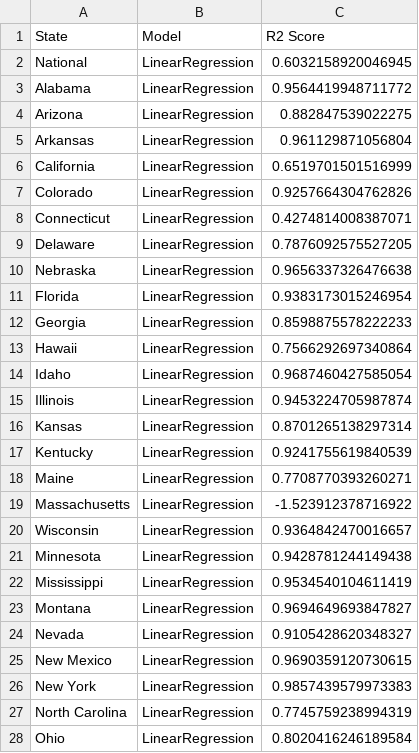
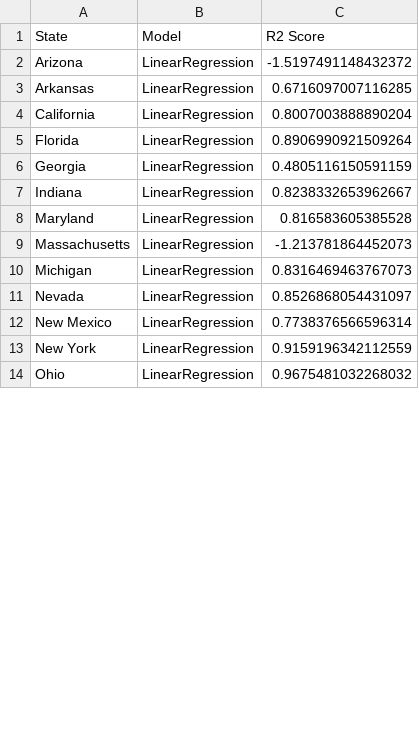
Before and after one commit to taytaka/Poverty_and_Minimum_Wage, a CSV file: Machine_Learning/Model_summary.csv, drawn as a sheet; only a part is shown; the diff covers the shown part only.

Commit message:
updated models, updated requirements.txt

```diff
--- a/Machine_Learning/Model_summary.csv
+++ b/Machine_Learning/Model_summary.csv
@@ -1,28 +1,14 @@
 State,Model,R2 Score
-National,LinearRegression,0.6032158920046945
-Alabama,LinearRegression,0.9564419948711772
-Arizona,LinearRegression,0.882847539022275
-Arkansas,LinearRegression,0.961129871056804
-California,LinearRegression,0.6519701501516999
-Colorado,LinearRegression,0.9257664304762826
-Connecticut,LinearRegression,0.4274814008387071
-Delaware,LinearRegression,0.7876092575527205
-Nebraska,LinearRegression,0.9656337326476638
-Florida,LinearRegression,0.9383173015246954
-Georgia,LinearRegression,0.8598875578222233
-Hawaii,LinearRegression,0.7566292697340864
-Idaho,LinearRegression,0.9687460427585054
-Illinois,LinearRegression,0.9453224705987874
-Kansas,LinearRegression,0.8701265138297314
-Kentucky,LinearRegression,0.9241755619840539
-Maine,LinearRegression,0.7708770393260271
-Massachusetts,LinearRegression,-1.523912378716922
-Wisconsin,LinearRegression,0.9364842470016657
-Minnesota,LinearRegression,0.9428781244149438
-Mississippi,LinearRegression,0.9534540104611419
-Montana,LinearRegression,0.9694649693847827
-Nevada,LinearRegression,0.9105428620348327
-New Mexico,LinearRegression,0.9690359120730615
-New York,LinearRegression,0.9857439579973383
-North Carolina,LinearRegression,0.7745759238994319
-Ohio,LinearRegression,0.8020416246189584
+Arizona,LinearRegression,-1.5197491148432372
+Arkansas,LinearRegression,0.6716097007116285
+California,LinearRegression,0.8007003888890204
+Florida,LinearRegression,0.8906990921509264
+Georgia,LinearRegression,0.4805116150591159
+Indiana,LinearRegression,0.8238332653962667
+Maryland,LinearRegression,0.816583605385528
+Massachusetts,LinearRegression,-1.213781864452073
+Michigan,LinearRegression,0.8316469463767073
+Nevada,LinearRegression,0.8526868054431097
+New Mexico,LinearRegression,0.7738376566596314
+New York,LinearRegression,0.9159196342112559
+Ohio,LinearRegression,0.9675481032268032
```
Also changed, not shown: 26 added rows, 12 removed rows and 12 edited cells elsewhere in this file, 56 other files.
